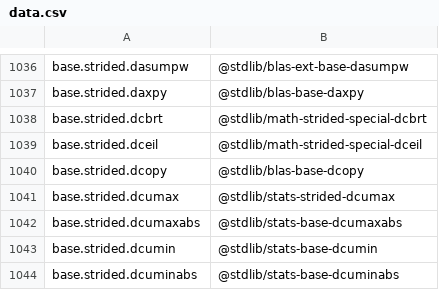
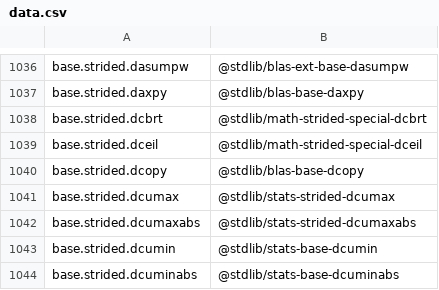
Before and after one commit to stdlib-js/namespace-alias2standalone, a CSV file: data/data.csv, drawn as a sheet; only a part is shown, gaps mark what is left out.

```diff
--- a/data/data.csv
+++ b/data/data.csv
@@ -1041,3 +1041,3 @@ base.strided.dcopy,"@stdlib/blas-base-dcopy"
 base.strided.dcumax,"@stdlib/stats-strided-dcumax"
-base.strided.dcumaxabs,"@stdlib/stats-base-dcumaxabs"
+base.strided.dcumaxabs,"@stdlib/stats-strided-dcumaxabs"
 base.strided.dcumin,"@stdlib/stats-base-dcumin"
```
Also changed, not shown: 4 other files.
